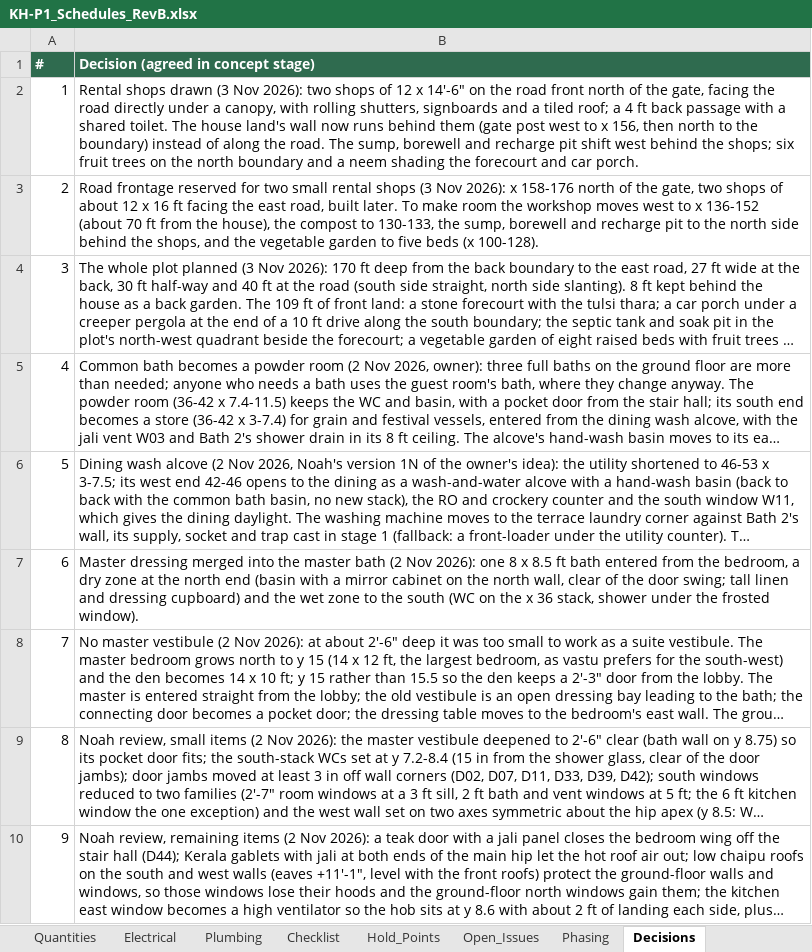
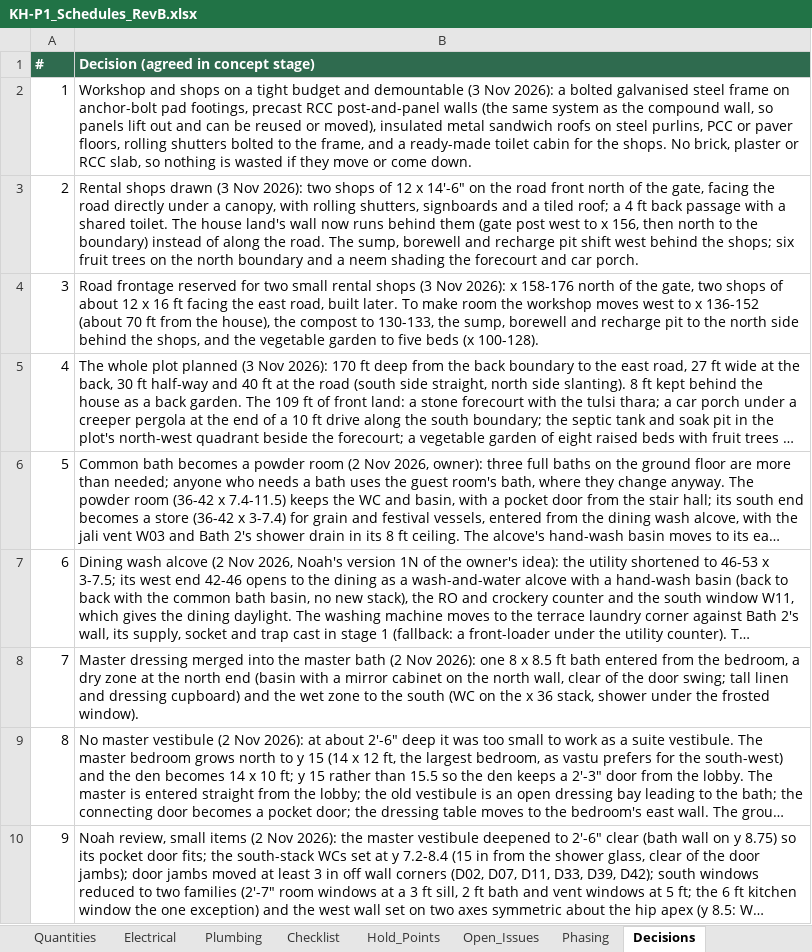
Before and after one commit to tilak-puli/House-plan, an Excel workbook: 03_Schedules/KH-P1_Schedules_RevB.xlsx, sheet Decisions, drawn as a sheet; only a part is shown; the shorter side is filled out with more unchanged rows; long unchanged cells end in …; values as stored, in another font and other column widths than the file's, no borders; addresses are those after the commit; the diff names each change by its address in the sheet, - before the commit and + after, or states it on an @@ line.

```diff
--- a/03_Schedules/KH-P1_Schedules_RevB.xlsx (sheet Decisions)
+++ b/03_Schedules/KH-P1_Schedules_RevB.xlsx (sheet Decisions)
+row 2: 1 | Workshop and shops on a tight budget and demountable (3 Nov 2026): a bolted galvanised steel frame on anchor-bolt pad footings, precast RCC post-and-panel walls (the same system as the compound wall, so panels lift out and can be reused or moved), insulated metal sandwich roofs on steel purlins, PCC or paver floors, rolling shutters bolted to the frame, and a ready-made toilet cabin for the shops. No brick, plaster or RCC slab, so nothing is wasted if they move or come down.
@@ column A (#) renumbered from row 3 down @@
```
Also changed, not shown: sheet Open_Issues, 5 other files.
